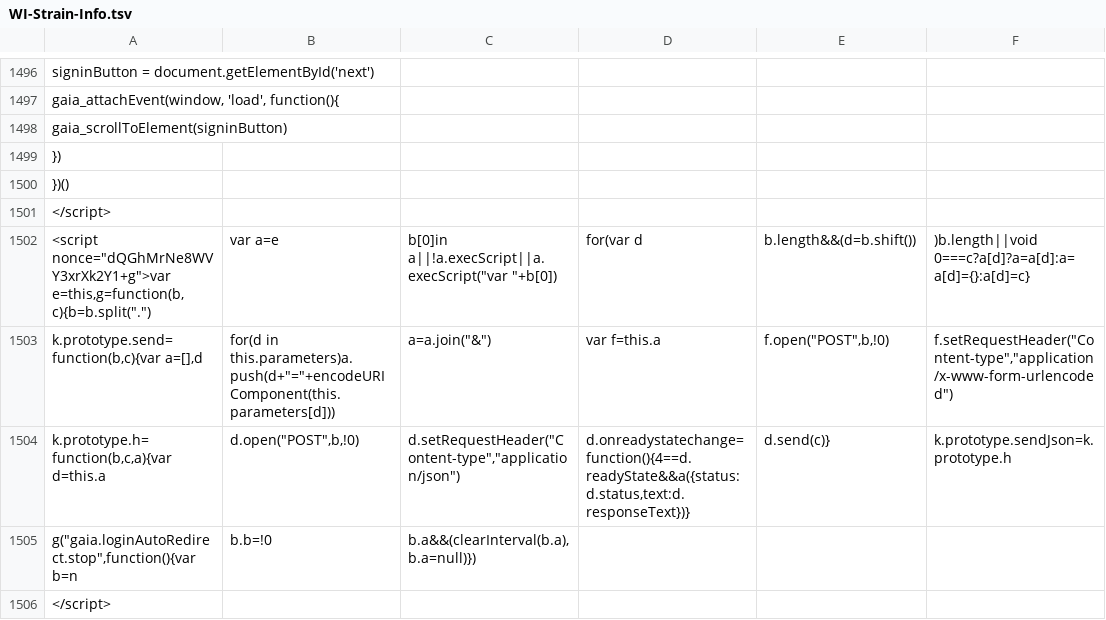
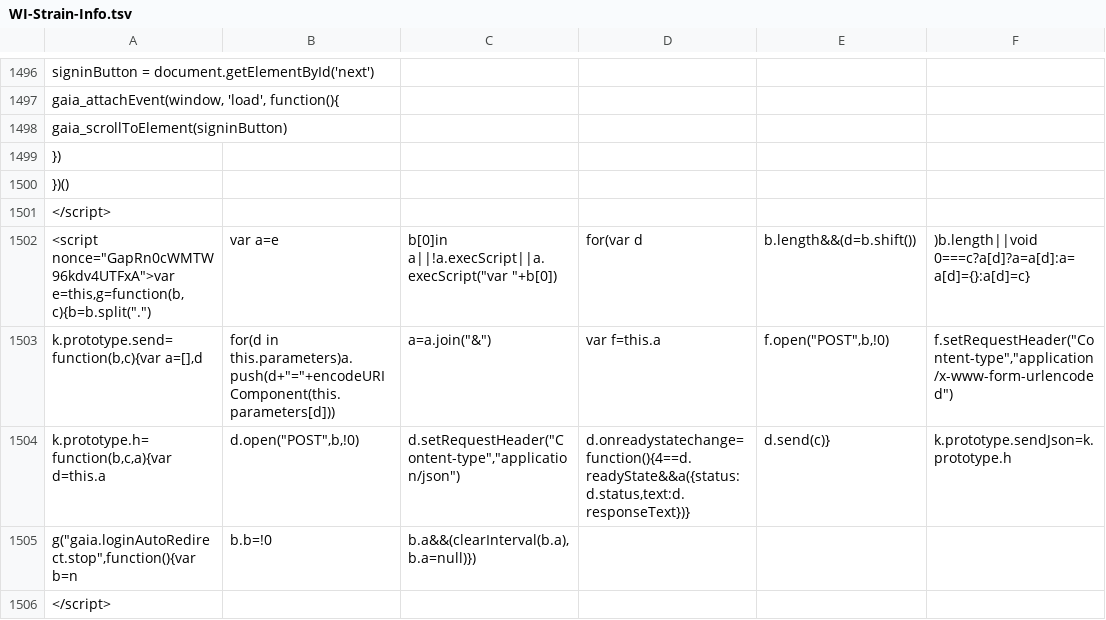
Before and after one commit to AndersenLab/WI-Strain-Info, a TSV file: WI-Strain-Info.tsv, drawn as a sheet; only a part is shown, gaps mark what is left out; the diff covers the shown part only; the diff names each change by its address in the sheet, - before the commit and + after, or states it on an @@ line.

```diff
--- a/WI-Strain-Info.tsv
+++ b/WI-Strain-Info.tsv
-A1502: <script nonce="dQGhMrNe8WVY3xrXk2Y1+g">var e=this,g=function(b,c){b=b.split(".")
+A1502: <script nonce="GapRn0cWMTW96kdv4UTFxA">var e=this,g=function(b,c){b=b.split(".")
```
Also changed, not shown: 11 edited cells elsewhere in this file.
